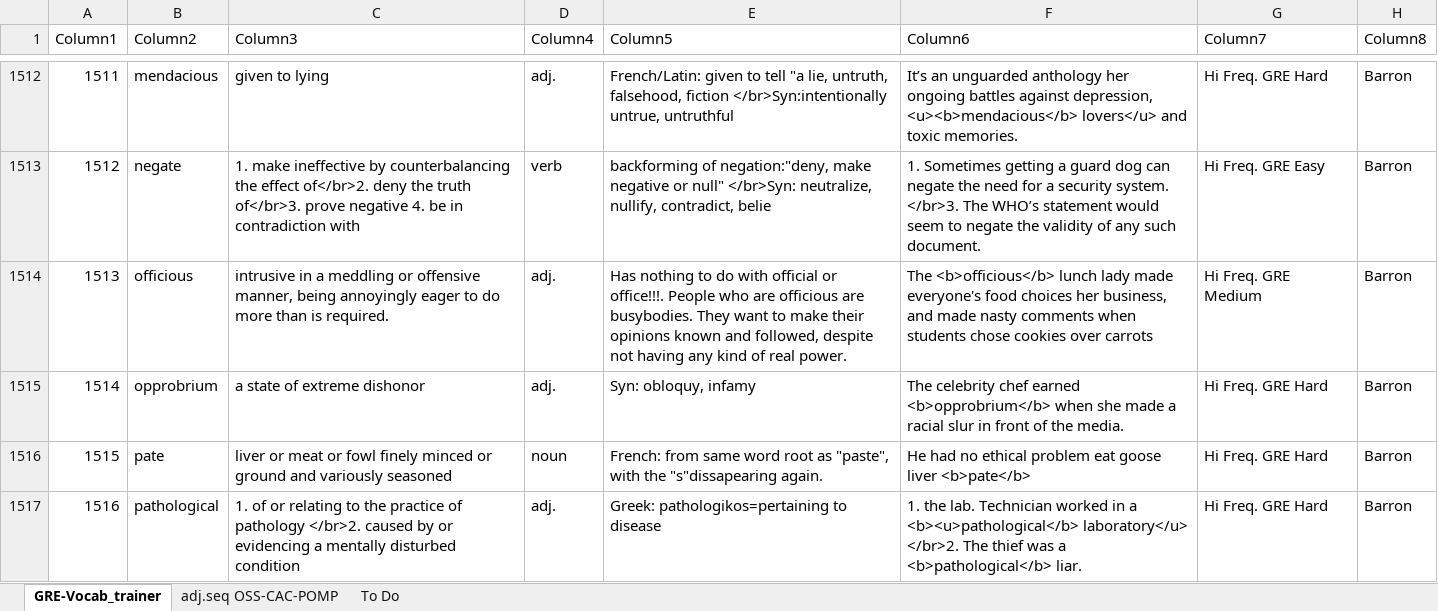
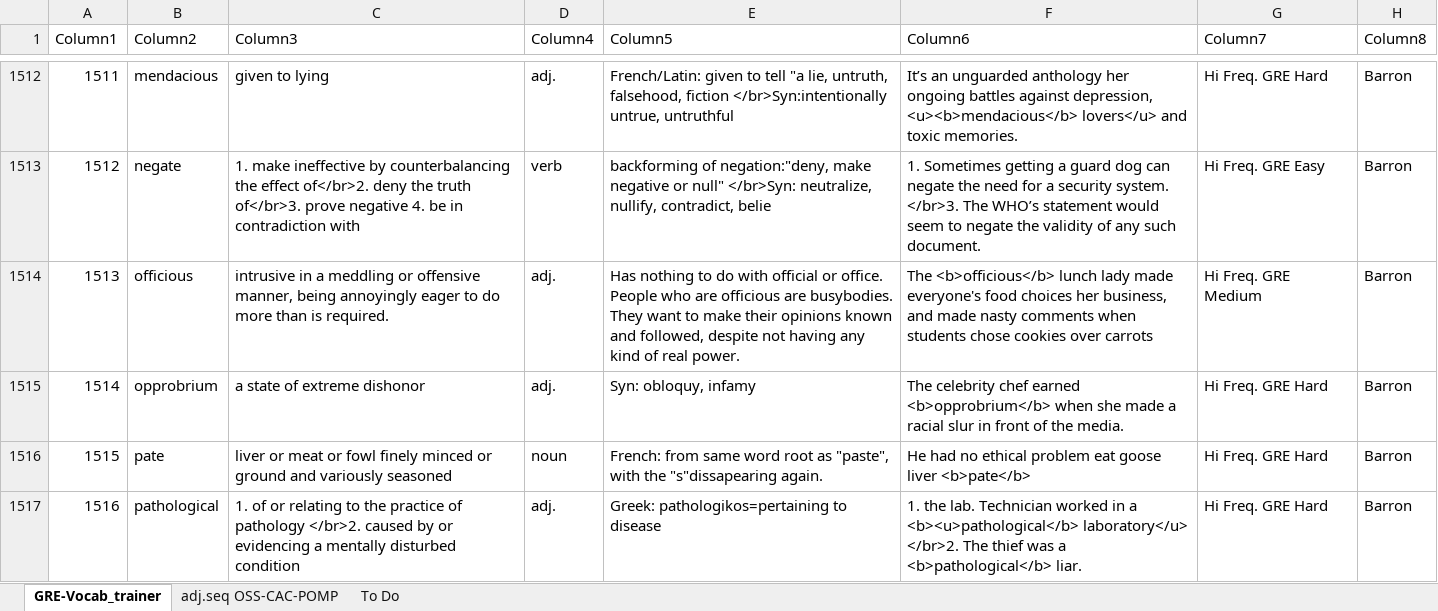
Before and after one commit to AlexBocken/GRE, an Excel workbook: GRE-Vocab_trainer.xlsx, sheet GRE-Vocab_trainer, drawn as a sheet; only a part is shown, gaps mark what is left out; values as stored, in another font and other column widths than the file's, no borders; conditional formats and table styles not drawn; the diff covers the shown part only; the diff names each change by its address in the sheet, - before the commit and + after, or states it on an @@ line.

```diff
--- a/GRE-Vocab_trainer.xlsx (sheet GRE-Vocab_trainer)
+++ b/GRE-Vocab_trainer.xlsx (sheet GRE-Vocab_trainer)
-E1514 (Column5): …official or office!!!. People who…
+E1514 (Column5): …official or office. People who…
```
Also changed, not shown: 14 added rows, 1 moved row and 6 edited cells elsewhere in this sheet, 3 other files.
